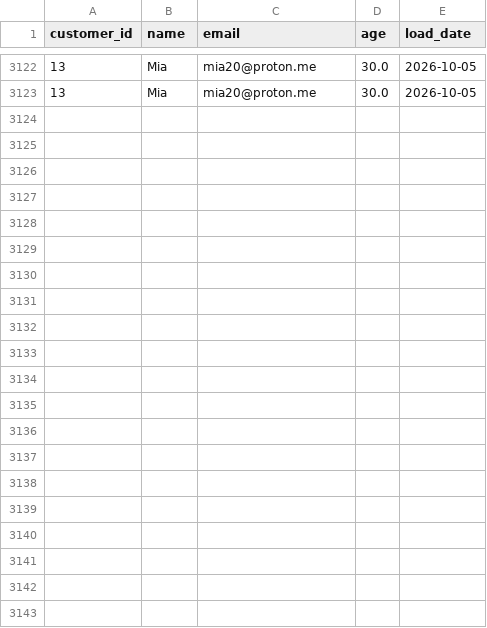
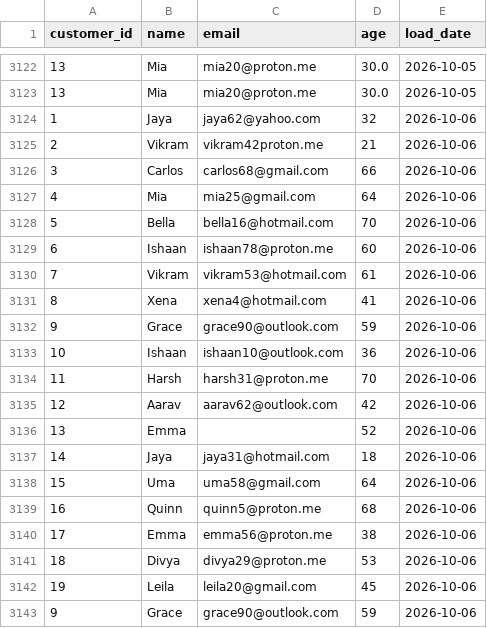
Before and after one commit to lokii2003/Enterprise-Data-Quality-Monitoring-Dashboard, a CSV file: raw_data/customer_data.csv, drawn as a sheet; only a part is shown, gaps mark what is left out.

```diff
--- a/raw_data/customer_data.csv
+++ b/raw_data/customer_data.csv
@@ -3123 +3123,21 @@ customer_id,name,email,age,load_date
 13,Mia,mia20@proton.me,30.0,2026-10-05
+1,Jaya,jaya62@yahoo.com,32,2026-10-06
+2,Vikram,vikram42proton.me,21,2026-10-06
+3,Carlos,carlos68@gmail.com,66,2026-10-06
+4,Mia,mia25@gmail.com,64,2026-10-06
+5,Bella,bella16@hotmail.com,70,2026-10-06
+6,Ishaan,ishaan78@proton.me,60,2026-10-06
+7,Vikram,vikram53@hotmail.com,61,2026-10-06
+8,Xena,xena4@hotmail.com,41,2026-10-06
+9,Grace,grace90@outlook.com,59,2026-10-06
+10,Ishaan,ishaan10@outlook.com,36,2026-10-06
+11,Harsh,harsh31@proton.me,70,2026-10-06
+12,Aarav,aarav62@outlook.com,42,2026-10-06
+13,Emma,,52,2026-10-06
+14,Jaya,jaya31@hotmail.com,18,2026-10-06
+15,Uma,uma58@gmail.com,64,2026-10-06
+16,Quinn,quinn5@proton.me,68,2026-10-06
+17,Emma,emma56@proton.me,38,2026-10-06
+18,Divya,divya29@proton.me,53,2026-10-06
+19,Leila,leila20@gmail.com,45,2026-10-06
+9,Grace,grace90@outlook.com,59,2026-10-06
```
Also changed, not shown: 3 other files.
